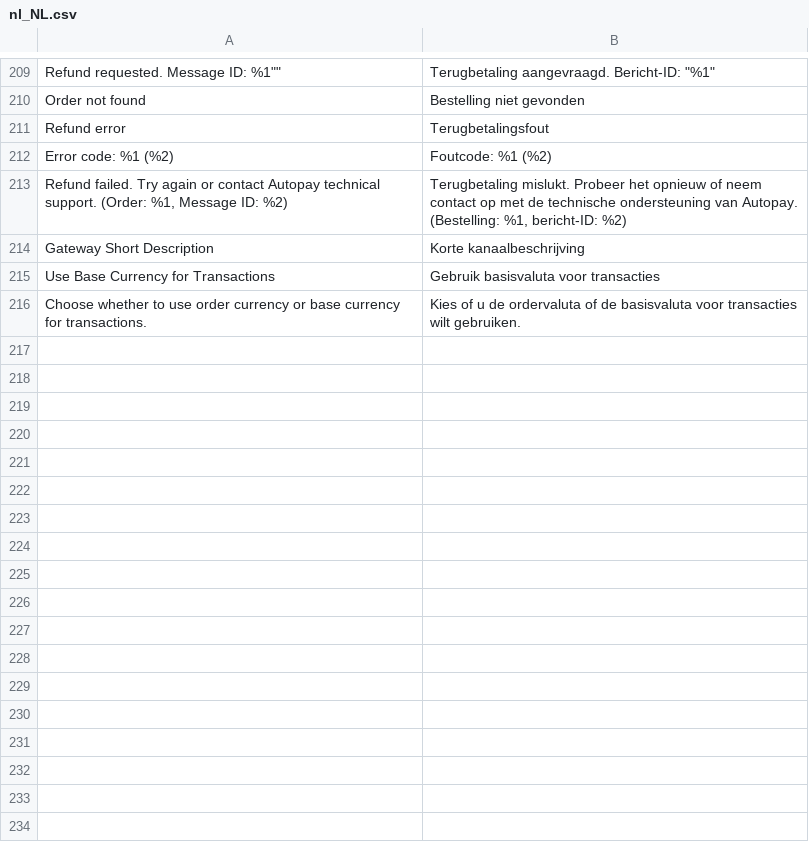
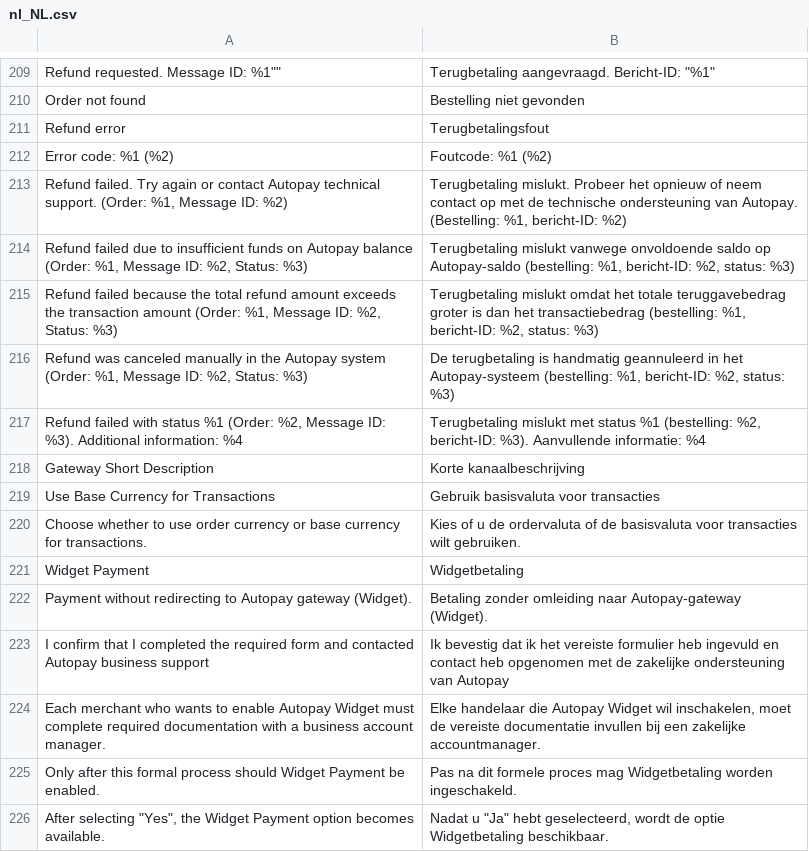
Before and after one commit to bluepayment-plugin/magento-2.x-plugin, a CSV file: i18n/nl_NL.csv, drawn as a sheet; only a part is shown, gaps mark what is left out; the diff names each change by its address in the sheet, - before the commit and + after, or states it on an @@ line.

```diff
--- a/i18n/nl_NL.csv
+++ b/i18n/nl_NL.csv
+row 214: Refund failed due to insufficient funds on Autopay balance (Order: %1, Message ID: %2, Status: %3) | Terugbetaling mislukt vanwege onvoldoende saldo op Autopay-saldo (bestelling: %1, bericht-ID: %2, status: %3)
+row 215: Refund failed because the total refund amount exceeds the transaction amount (Order: %1, Message ID: %2, Status: %3) | Terugbetaling mislukt omdat het totale teruggavebedrag groter is dan het transactiebedrag (bestelling: %1, bericht-ID: %2, status: %3)
+row 216: Refund was canceled manually in the Autopay system (Order: %1, Message ID: %2, Status: %3) | De terugbetaling is handmatig geannuleerd in het Autopay-systeem (bestelling: %1, bericht-ID: %2, status: %3)
+row 217: Refund failed with status %1 (Order: %2, Message ID: %3). Additional information: %4 | Terugbetaling mislukt met status %1 (bestelling: %2, bericht-ID: %3). Aanvullende informatie: %4
+row 221: Widget Payment | Widgetbetaling
+row 222: Payment without redirecting to Autopay gateway (Widget). | Betaling zonder omleiding naar Autopay-gateway (Widget).
+row 223: I confirm that I completed the required form and contacted Autopay business support | Ik bevestig dat ik het vereiste formulier heb ingevuld en contact heb opgenomen met de zakelijke ondersteuning van Autopay
+row 224: Each merchant who wants to enable Autopay Widget must complete required documentation with a business account manager. | Elke handelaar die Autopay Widget wil inschakelen, moet de vereiste documentatie invullen bij een zakelijke accountmanager.
+row 225: Only after this formal process should Widget Payment be enabled. | Pas na dit formele proces mag Widgetbetaling worden ingeschakeld.
+row 226: After selecting "Yes", the Widget Payment option becomes available. | Nadat u "Ja" hebt geselecteerd, wordt de optie Widgetbetaling beschikbaar.
```
Also changed, not shown: i18n/bg_BG.csv, i18n/et_EE.csv, 34 other files.
